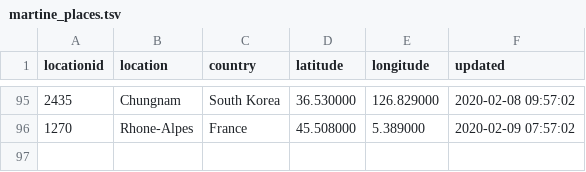
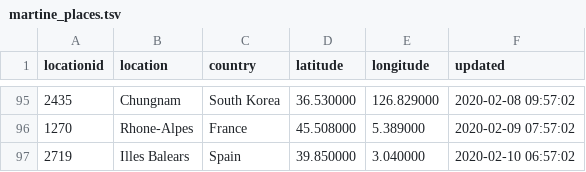
Before and after one commit to smartquark/coronavirus_data, a TSV file: data/martine_places.tsv, drawn as a sheet; only a part is shown, gaps mark what is left out.

```diff
--- a/data/martine_places.tsv
+++ b/data/martine_places.tsv
@@ -96 +96,2 @@ locationid	location	country	latitude	longitude	updated
 1270	Rhone-Alpes	France	45.508000	5.389000	2020-02-09 07:57:02
+2719	Illes Balears	Spain	39.850000	3.040000	2020-02-10 06:57:02
```
Also changed, not shown: data/martine_timeseries.tsv.
